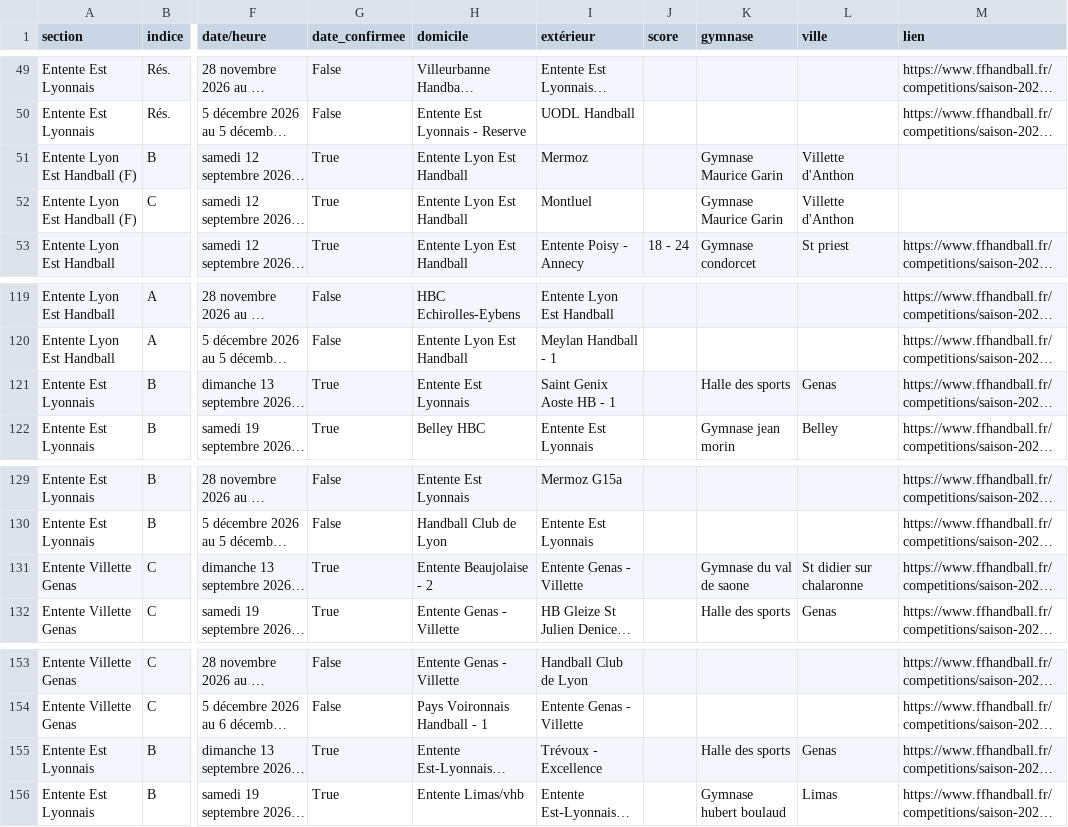
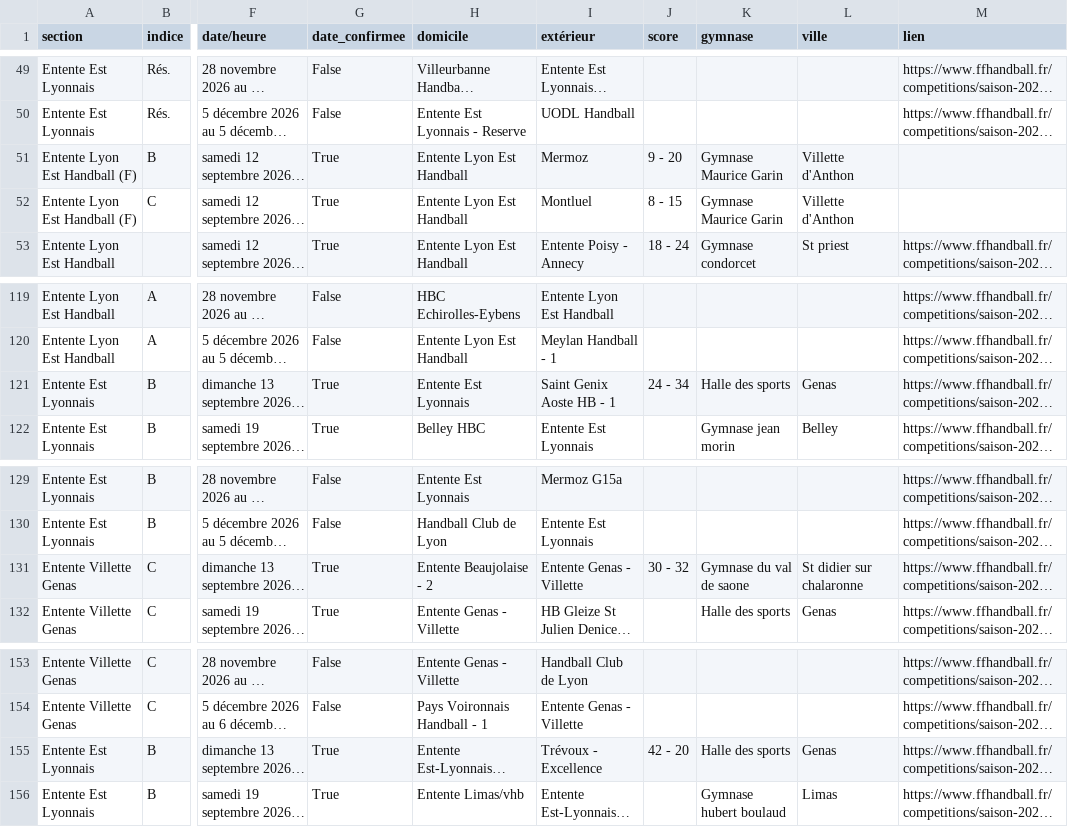
Before and after one commit to sportingvillette/competitions, a CSV file: data/calendrier_club.csv, drawn as a sheet; only a part is shown, gaps mark what is left out; long unchanged cells end in …; the diff names each change by its address in the sheet, - before the commit and + after, or states it on an @@ line.

```diff
--- a/data/calendrier_club.csv
+++ b/data/calendrier_club.csv
-J51 (score): (empty)
+J51 (score): 9 - 20
-J52 (score): (empty)
+J52 (score): 8 - 15
-J121 (score): (empty)
+J121 (score): 24 - 34
-J131 (score): (empty)
+J131 (score): 30 - 32
-J155 (score): (empty)
+J155 (score): 42 - 20
```
Also changed, not shown: 2 other files.
